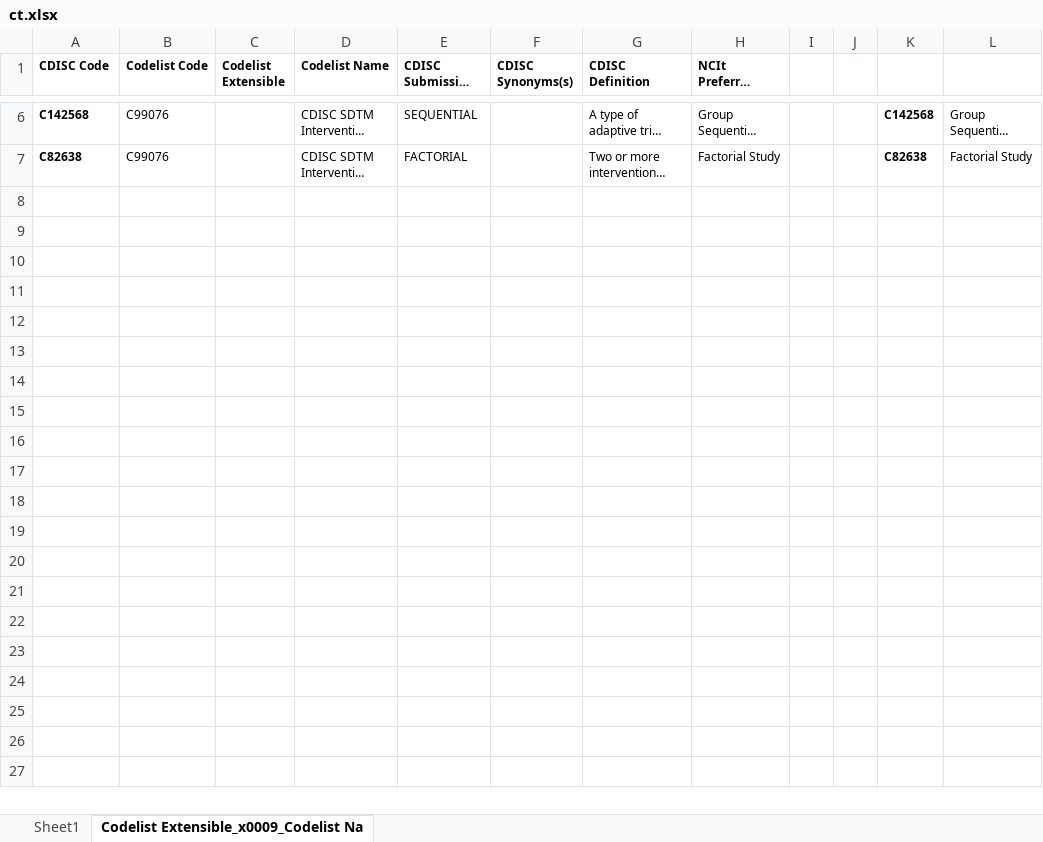
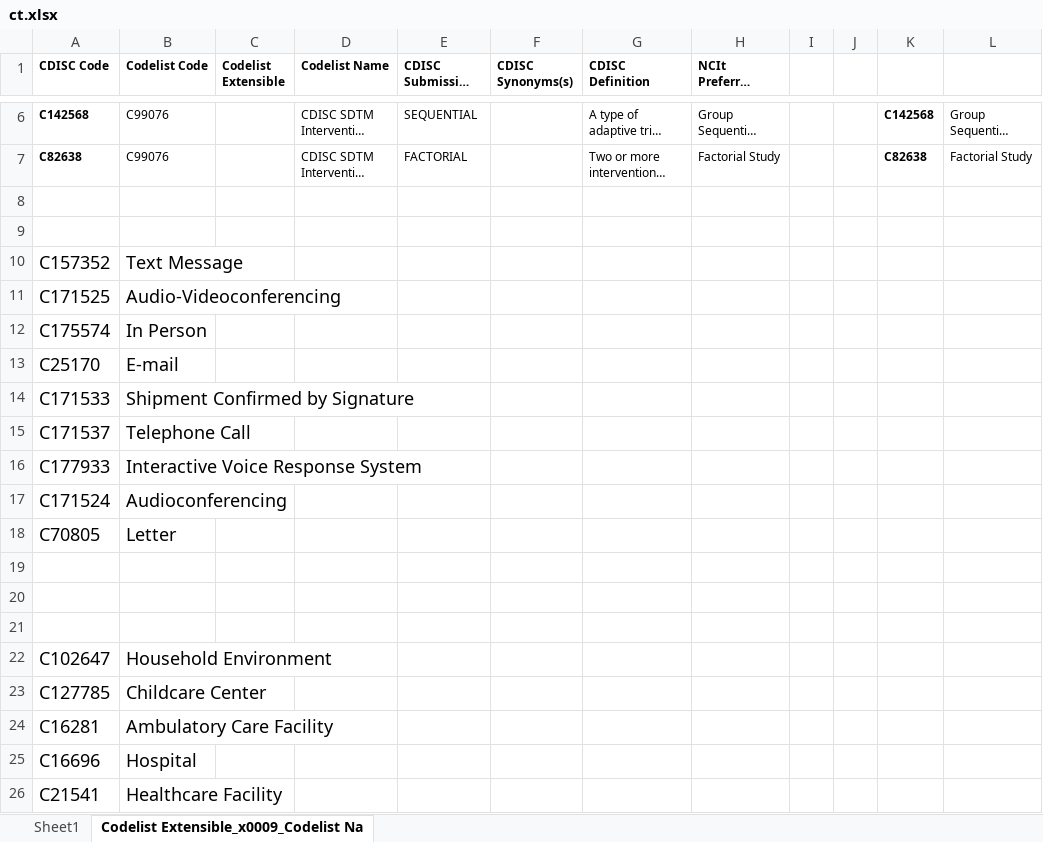
Before and after one commit to daveih/usdm_ct_infographic, an Excel workbook: ct.xlsx, sheet Codelist Extensible_x0009_Codelist Na, drawn as a sheet; only a part is shown, gaps mark what is left out; long unchanged cells end in …; values as stored, in another font and other column widths than the file's, no borders; the diff covers the shown part only; the diff names each change by its address in the sheet, - before the commit and + after, or states it on an @@ line.

```diff
--- a/ct.xlsx (sheet Codelist Extensible_x0009_Codelist Na)
+++ b/ct.xlsx (sheet Codelist Extensible_x0009_Codelist Na)
+row 8: (empty)
+row 9: (empty)
+row 10: C157352 | Text Message
+row 11: C171525 | Audio-Videoconferencing
+row 12: C175574 | In Person
+row 13: C25170 | E-mail
+row 14: C171533 | Shipment Confirmed by Signature
+row 15: C171537 | Telephone Call
+row 16: C177933 | Interactive Voice Response System
+row 17: C171524 | Audioconferencing
+row 18: C70805 | Letter
+row 19: (empty)
+row 20: (empty)
+row 21: (empty)
+row 22: C102647 | Household Environment
+row 23: C127785 | Childcare Center
+row 24: C16281 | Ambulatory Care Facility
+row 25: C16696 | Hospital
+row 26: C21541 | Healthcare Facility
```
Also changed, not shown: 13 added rows elsewhere in this sheet, sheet Sheet1, charts or pictures, 2 other files.
